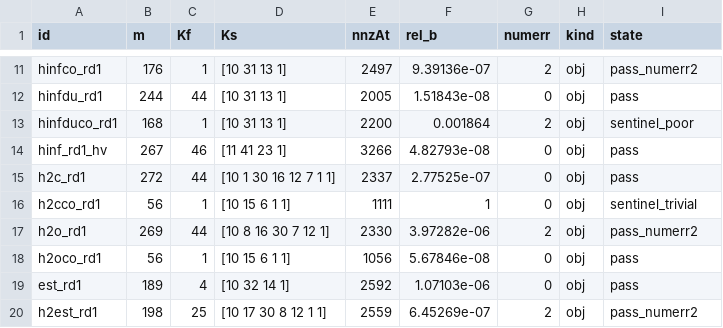
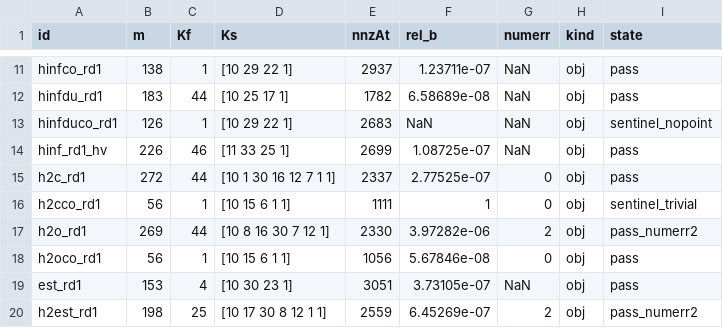
Before and after one commit to CyberneticSCL/PIETOOLS, a TSV file: PIETOOLS/PIETOOLS_demos/cuadmm/bl_expect.tsv, drawn as a sheet; only a part is shown, gaps mark what is left out; the diff covers the shown part only; the diff names each change by its address in the sheet, - before the commit and + after, or states it on an @@ line.

```diff
--- a/PIETOOLS/PIETOOLS_demos/cuadmm/bl_expect.tsv
+++ b/PIETOOLS/PIETOOLS_demos/cuadmm/bl_expect.tsv
-B11 (m): 176
+B11 (m): 138
-D11 (Ks): [10 31 13 1]
+D11 (Ks): [10 29 22 1]
-E11 (nnzAt): 2497
+E11 (nnzAt): 2937
-F11 (rel_b): 9.39136e-07
+F11 (rel_b): 1.23711e-07
-G11 (numerr): 2
+G11 (numerr): NaN
-I11 (state): pass_numerr2
+I11 (state): pass
-B12 (m): 244
+B12 (m): 183
-D12 (Ks): [10 31 13 1]
+D12 (Ks): [10 25 17 1]
-E12 (nnzAt): 2005
+E12 (nnzAt): 1782
-F12 (rel_b): 1.51843e-08
+F12 (rel_b): 6.58689e-08
-G12 (numerr): 0
+G12 (numerr): NaN
-B13 (m): 168
+B13 (m): 126
-D13 (Ks): [10 31 13 1]
+D13 (Ks): [10 29 22 1]
-E13 (nnzAt): 2200
+E13 (nnzAt): 2683
-F13 (rel_b): 0.001864
+F13 (rel_b): NaN
-G13 (numerr): 2
+G13 (numerr): NaN
-I13 (state): sentinel_poor
+I13 (state): sentinel_nopoint
-B14 (m): 267
+B14 (m): 226
-D14 (Ks): [11 41 23 1]
+D14 (Ks): [11 33 25 1]
-E14 (nnzAt): 3266
+E14 (nnzAt): 2699
-F14 (rel_b): 4.82793e-08
+F14 (rel_b): 1.08725e-07
-G14 (numerr): 0
+G14 (numerr): NaN
-B19 (m): 189
+B19 (m): 153
-D19 (Ks): [10 32 14 1]
+D19 (Ks): [10 30 23 1]
-E19 (nnzAt): 2592
+E19 (nnzAt): 3051
-F19 (rel_b): 1.07103e-06
+F19 (rel_b): 3.73105e-07
-G19 (numerr): 0
+G19 (numerr): NaN
```
Also changed, not shown: 2 added rows and 107 edited cells elsewhere in this file, 1 other file.
